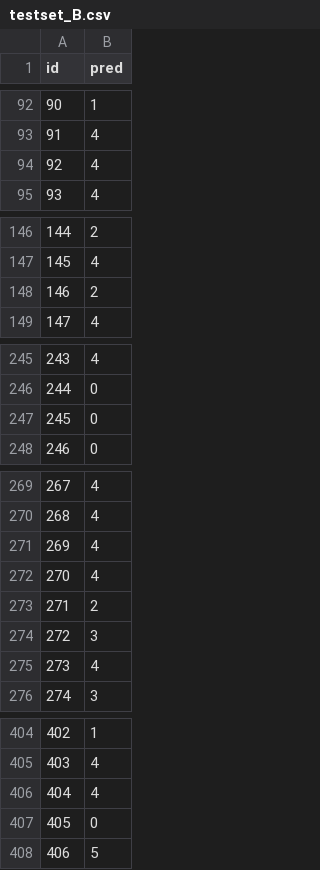
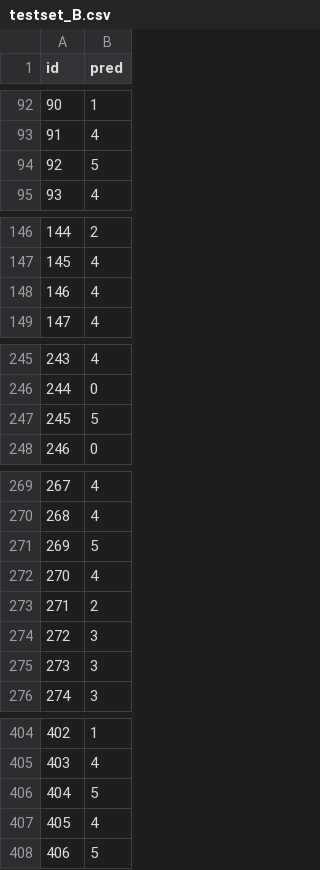
Before and after one commit to Haislich/noisy_labels, a CSV file: submission/testset_B.csv, drawn as a sheet; only a part is shown, gaps mark what is left out; the diff covers the shown part only.

```diff
--- a/submission/testset_B.csv
+++ b/submission/testset_B.csv
@@ -93,3 +93,3 @@ id,pred
 91,4
-92,4
+92,5
 93,4
@@ -147,3 +147,3 @@ id,pred
 145,4
-146,2
+146,4
 147,4
@@ -246,3 +246,3 @@ id,pred
 244,0
-245,0
+245,5
 246,0
@@ -270,3 +270,3 @@ id,pred
 268,4
-269,4
+269,5
 270,4
@@ -274,3 +274,3 @@ id,pred
 272,3
-273,4
+273,3
 274,3
@@ -405,4 +405,4 @@ id,pred
 403,4
-404,4
-405,0
+404,5
+405,4
 406,5
```
Also changed, not shown: 16 edited cells elsewhere in this file, submission/testset_C.csv, submission/testset_D.csv, 36 other files.
